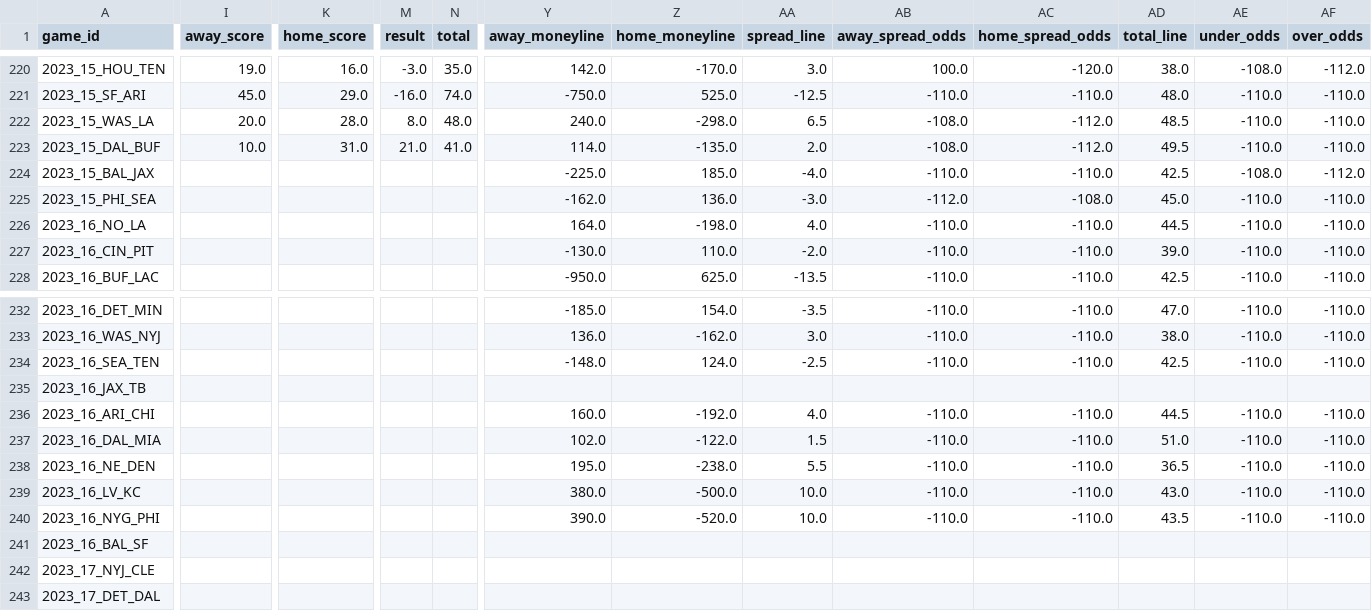
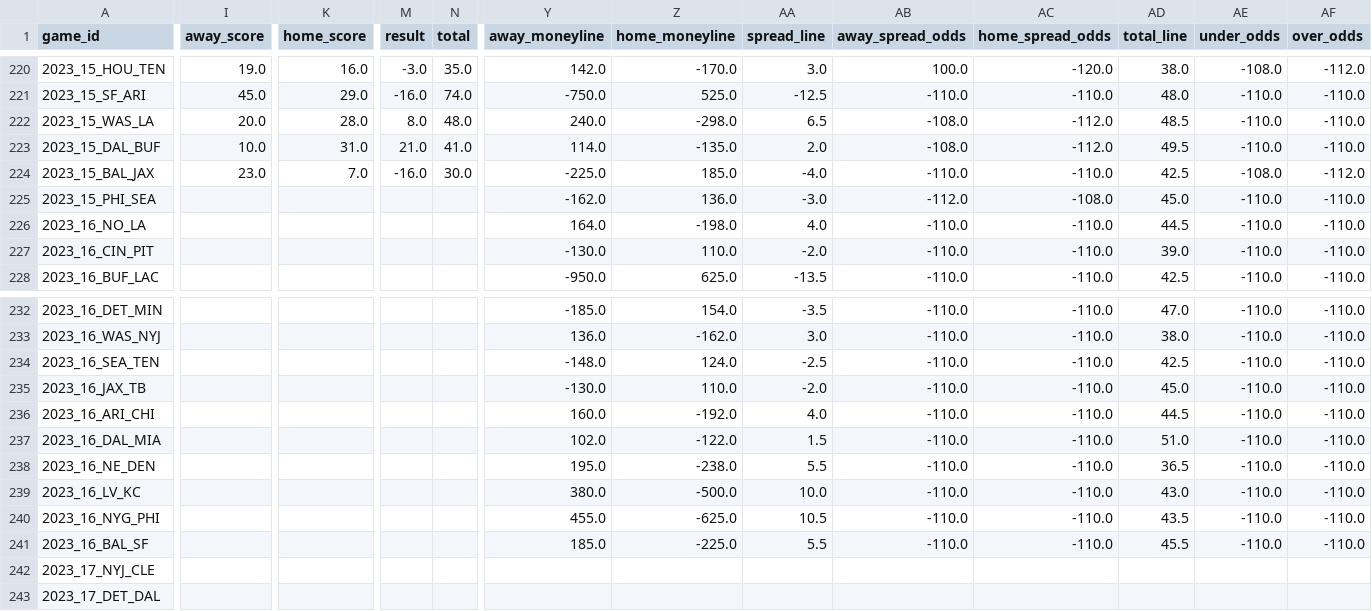
Before and after one commit to ChristopherDavisUCI/NFL2023-Simulation, a CSV file: schedules/schedule23.csv, drawn as a sheet; only a part is shown, gaps mark what is left out; the diff covers the shown part only; the diff names each change by its address in the sheet, - before the commit and + after, or states it on an @@ line.

Commit message:
Update schedule23.csv

```diff
--- a/schedules/schedule23.csv
+++ b/schedules/schedule23.csv
-I224 (away_score): (empty)
+I224 (away_score): 23.0
-K224 (home_score): (empty)
+K224 (home_score): 7.0
-M224 (result): (empty)
+M224 (result): -16.0
-N224 (total): (empty)
+N224 (total): 30.0
-Y235 (away_moneyline): (empty)
+Y235 (away_moneyline): -130.0
-Z235 (home_moneyline): (empty)
+Z235 (home_moneyline): 110.0
-AA235 (spread_line): (empty)
+AA235 (spread_line): -2.0
-AB235 (away_spread_odds): (empty)
+AB235 (away_spread_odds): -110.0
-AC235 (home_spread_odds): (empty)
+AC235 (home_spread_odds): -110.0
-AD235 (total_line): (empty)
+AD235 (total_line): 45.0
-AE235 (under_odds): (empty)
+AE235 (under_odds): -110.0
-AF235 (over_odds): (empty)
+AF235 (over_odds): -110.0
-Y240 (away_moneyline): 390.0
+Y240 (away_moneyline): 455.0
-Z240 (home_moneyline): -520.0
+Z240 (home_moneyline): -625.0
-AA240 (spread_line): 10.0
+AA240 (spread_line): 10.5
-Y241 (away_moneyline): (empty)
+Y241 (away_moneyline): 185.0
-Z241 (home_moneyline): (empty)
+Z241 (home_moneyline): -225.0
-AA241 (spread_line): (empty)
+AA241 (spread_line): 5.5
-AB241 (away_spread_odds): (empty)
+AB241 (away_spread_odds): -110.0
-AC241 (home_spread_odds): (empty)
+AC241 (home_spread_odds): -110.0
-AD241 (total_line): (empty)
+AD241 (total_line): 45.5
-AE241 (under_odds): (empty)
+AE241 (under_odds): -110.0
-AF241 (over_odds): (empty)
+AF241 (over_odds): -110.0
```
Also changed, not shown: 1 edited cell elsewhere in this file.
